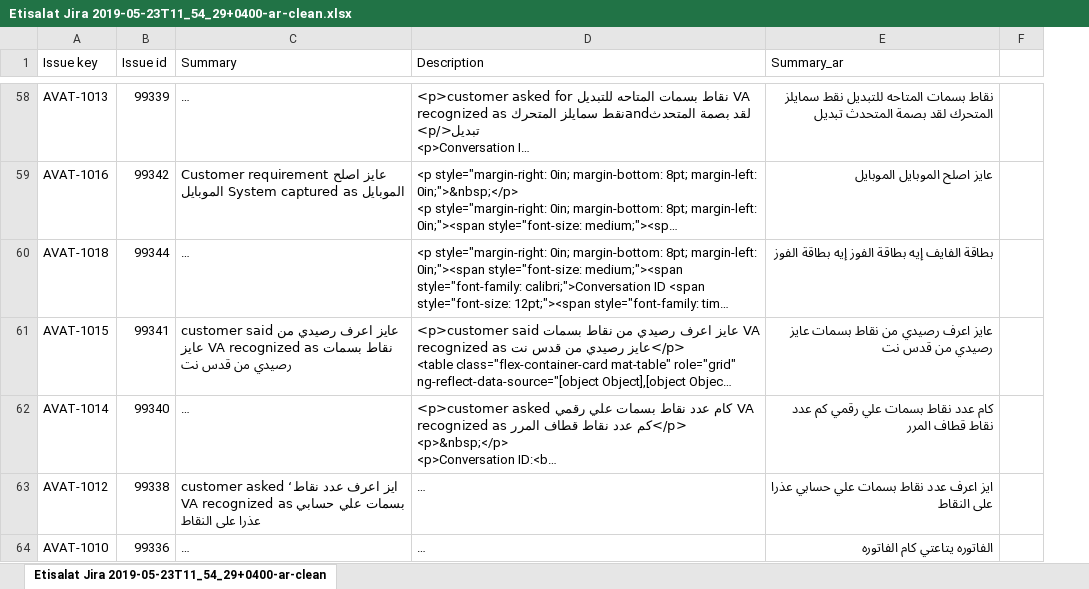
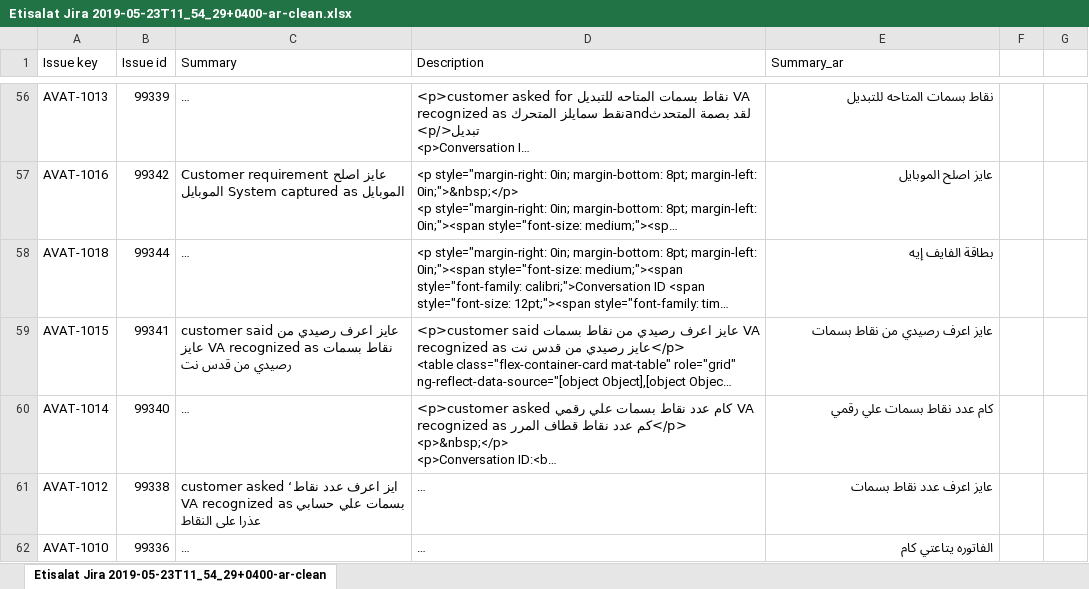
Before and after one commit to samehamin/DLM_Cleansing, an Excel workbook: jira-issues/data/Etisalat Jira 2019-05-23T11_54_29+0400-ar-clean.xlsx, sheet Etisalat Jira 2019-05-23T11_54_29+0400-ar-clean, drawn as a sheet; only a part is shown, gaps mark what is left out; long unchanged cells end in …; values as stored, in another font and other column widths than the file's, no borders; removed rows and columns are numbered as before the commit, all else as after; the diff covers the shown part only; the diff names each change by its address in the sheet, - before the commit and + after, or states it on an @@ line.

Commit message:
jira issues cleansing ٢

```diff
--- a/jira-issues/data/Etisalat Jira 2019-05-23T11_54_29+0400-ar-clean.xlsx (sheet Etisalat Jira 2019-05-23T11_54_29+0400-ar-clean)
+++ b/jira-issues/data/Etisalat Jira 2019-05-23T11_54_29+0400-ar-clean.xlsx (sheet Etisalat Jira 2019-05-23T11_54_29+0400-ar-clean)
-column F, empty
+column F, empty
+column G, empty
-E56 (Summary_ar): …المتاحه للتبديل نقط سمايلز المتحرك لقد بصمة المتحدث تبديل
+E56 (Summary_ar): …المتاحه للتبديل
-E57 (Summary_ar): عايز اصلح الموبايل الموبايل
+E57 (Summary_ar): عايز اصلح الموبايل
-E58 (Summary_ar): بطاقة الفايف إيه بطاقة الفوز إيه بطاقة الفوز
+E58 (Summary_ar): بطاقة الفايف إيه
-E59 (Summary_ar): عايز اعرف رصيدي من نقاط بسمات عايز رصيدي من قدس نت
+E59 (Summary_ar): عايز اعرف رصيدي من نقاط بسمات
-E60 (Summary_ar): كام عدد نقاط بسمات علي رقمي كم عدد نقاط قطاف المرر
+E60 (Summary_ar): كام عدد نقاط بسمات علي رقمي
-E61 (Summary_ar): ايز اعرف عدد نقاط بسمات علي حسابي عذرا على النقاط
+E61 (Summary_ar): عايز اعرف عدد نقاط بسمات
-E62 (Summary_ar): الفاتوره يتاعتي كام الفاتوره
+E62 (Summary_ar): الفاتوره يتاعتي كام
```
Also changed, not shown: 22 removed rows and 185 edited cells elsewhere in this sheet, 1 other file.
